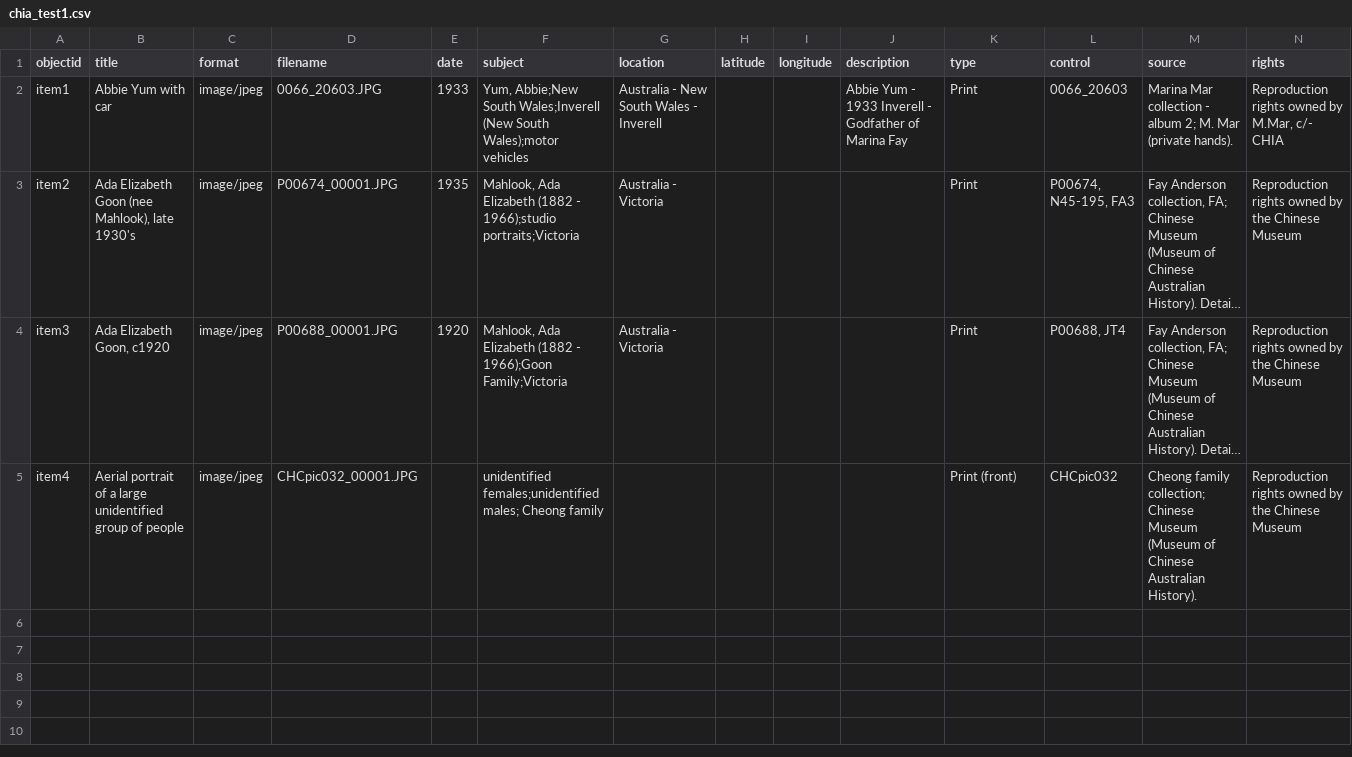
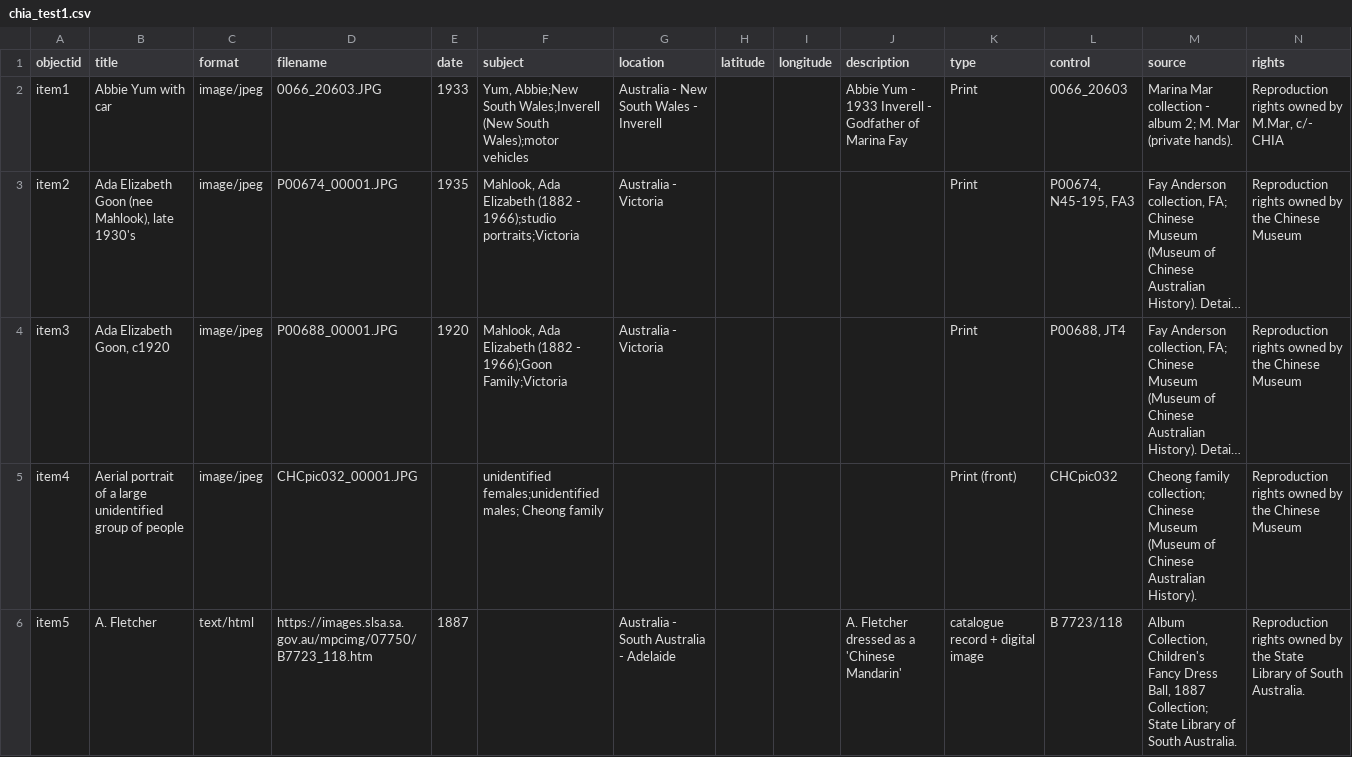
Before and after one commit to mrgamhong/chia, a CSV file: _data/chia_test1.csv, drawn as a sheet; long unchanged cells end in …; the diff names each change by its address in the sheet, - before the commit and + after, or states it on an @@ line.

Commit message:
Add files via upload

```diff
--- a/_data/chia_test1.csv
+++ b/_data/chia_test1.csv
+row 6: item5 | A. Fletcher | text/html | https://images.slsa.sa.gov.au/mpcimg/07750/B7723_118.htm | 1887 |  | Australia - South Australia - Adelaide |  |  | A. Fletcher dressed as a 'Chinese Mandarin' | catalogue record + digital image | B 7723/118 | Album Collection, Children's Fancy Dress Ball, 1887 Collection; State Library of South Australia. | Reproduction rights owned by the State Library of South Australia.
```
